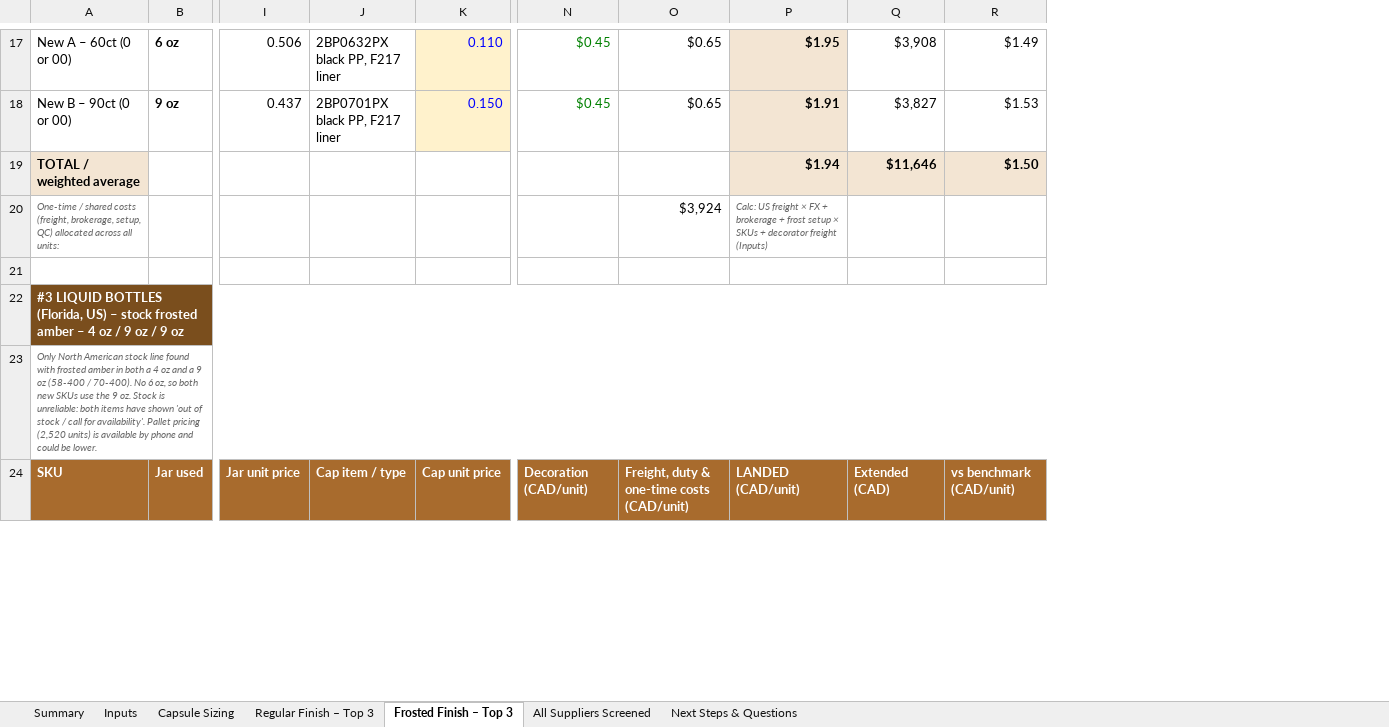
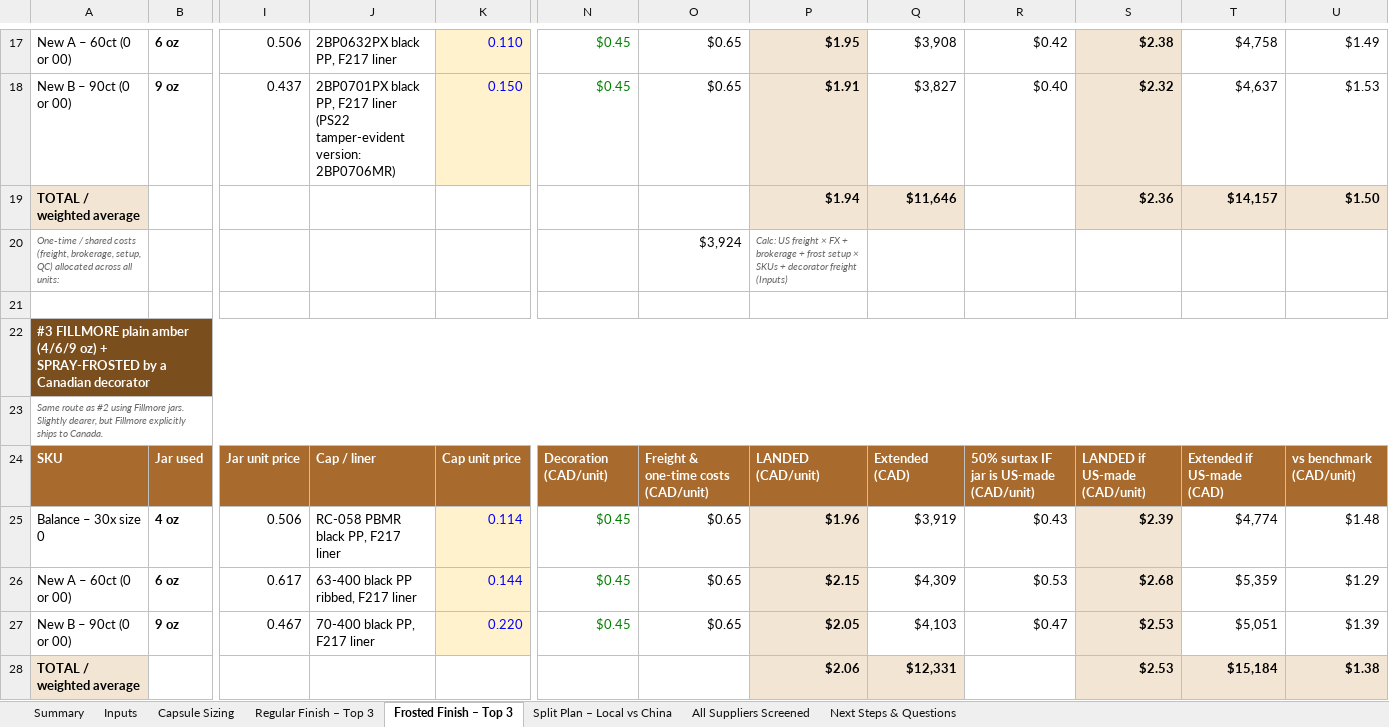
Before and after one commit to rachelkirby55-rgb/cocoon, an Excel workbook: procurement/Amber_Jar_Sourcing_Analysis.xlsx, sheet Frosted Finish – Top 3, drawn as a sheet; only a part is shown, gaps mark what is left out; values as stored, in another font and other column widths than the file's, no borders; removed rows and columns are numbered as before the commit, all else as after; rows hold the shown columns only; the diff covers the shown part only; the diff names each change by its address in the sheet, - before the commit and + after, or states it on an @@ line.

```diff
--- a/procurement/Amber_Jar_Sourcing_Analysis.xlsx (sheet Frosted Finish – Top 3)
+++ b/procurement/Amber_Jar_Sourcing_Analysis.xlsx (sheet Frosted Finish – Top 3)
+sheet tab: Split Plan – Local vs China
-column J, rows 17-24: 2BP0632PX black PP, F217 liner | 2BP0701PX black PP, F217 liner |  |  |  |  |  | Cap item / type
+column J, rows 17-24: 2BP0632PX black PP, F217 liner | 2BP0701PX black PP, F217 liner (PS22 tamper-evident version: 2BP0706MR) |  |  |  |  |  | Cap / liner
+column R, rows 17-24: $0.42 | $0.40 |  |  |  |  |  | 50% surtax IF jar is US-made (CAD/unit)
+column S, rows 17-24: $2.38 | $2.32 | $2.36 |  |  |  |  | LANDED if US-made (CAD/unit)
+column T, rows 17-24: $4,758 | $4,637 | $14,157 |  |  |  |  | Extended if US-made (CAD)
-A22: #3 LIQUID BOTTLES (Florida, US) – stock frosted amber – 4 oz / 9 oz / 9 oz
+A22: #3 FILLMORE plain amber (4/6/9 oz) + SPRAY-FROSTED by a Canadian decorator
-A23: Only North American stock line found with frosted amber in both a 4 oz and a 9 oz (58-400 / 70-400). No 6 oz, so both new SKUs use the 9 oz. Stock is unreliable: both items have shown 'out of stock / call for availability'. Pallet pricing (2,520 units) is available by phone and could be lower.
+A23: Same route as #2 using Fillmore jars. Slightly dearer, but Fillmore explicitly ships to Canada.
-O24: Freight, duty & one-time costs (CAD/unit)
+O24: Freight & one-time costs (CAD/unit)
+row 25: Balance – 30x size 0 | 4 oz | 0.506 | RC-058 PBMR black PP, F217 liner | 0.114 | $0.45 | $0.65 | $1.96 | $3,919 | $0.43 | $2.39 | $4,774 | $1.48
+row 26: New A – 60ct (0 or 00) | 6 oz | 0.617 | 63-400 black PP ribbed, F217 liner | 0.144 | $0.45 | $0.65 | $2.15 | $4,309 | $0.53 | $2.68 | $5,359 | $1.29
+row 27: New B – 90ct (0 or 00) | 9 oz | 0.467 | 70-400 black PP, F217 liner | 0.220 | $0.45 | $0.65 | $2.05 | $4,103 | $0.47 | $2.53 | $5,051 | $1.39
+row 28: TOTAL / weighted average |  |  |  |  |  |  | $2.06 | $12,331 |  | $2.53 | $15,184 | $1.38
```
Also changed, not shown: 6 added rows, 10 removed rows and 38 edited cells elsewhere in this sheet, sheet Summary, sheet Capsule Sizing, sheet Regular Finish – Top 3, sheet All Suppliers Screened, sheet Inputs, sheet Next Steps & Questions, formulas that keep their value, 1 other file.
